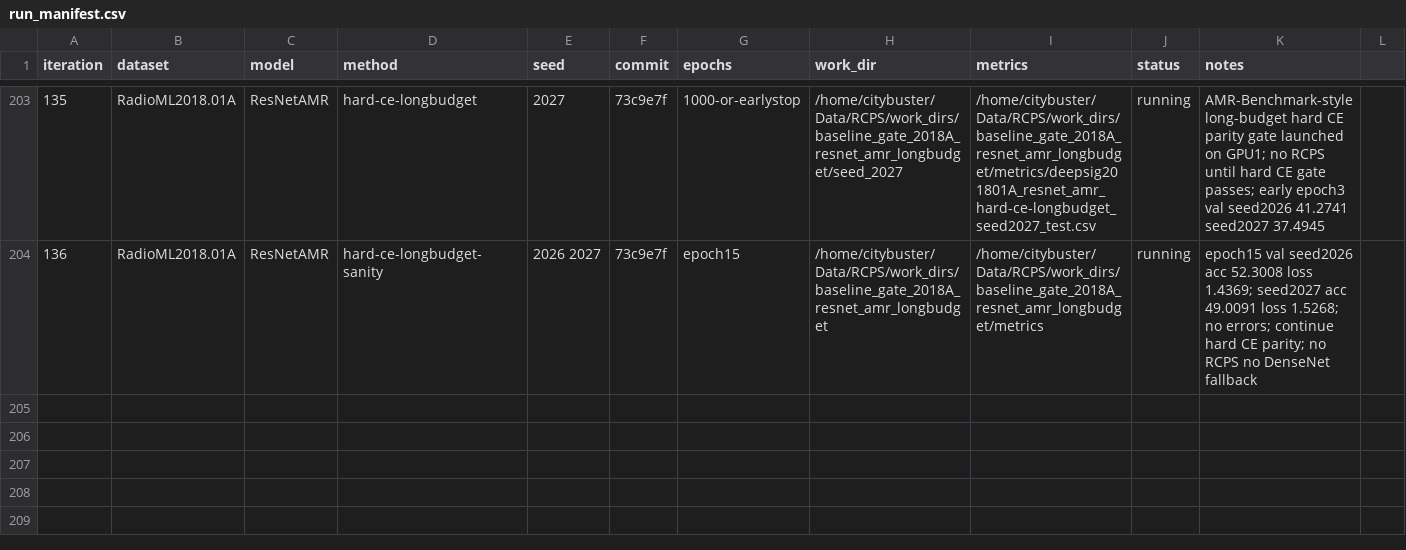
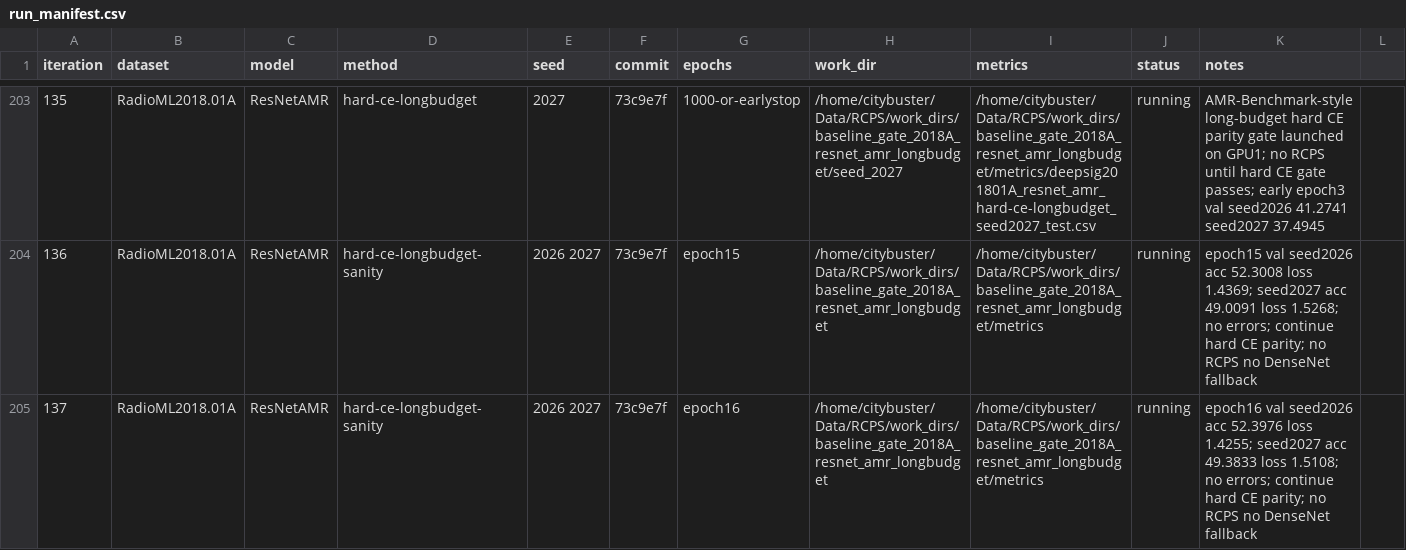
Before and after one commit to Singingkettle/ChangShuoRadioRecognition, a CSV file: docs/rcps/run_manifest.csv, drawn as a sheet; only a part is shown, gaps mark what is left out.

Commit message:
Log ResNet-AMR long-budget epoch 16 sanity

```diff
--- a/docs/rcps/run_manifest.csv
+++ b/docs/rcps/run_manifest.csv
@@ -204 +204,2 @@ iteration,dataset,model,method,seed,commit,epochs,work_dir,metrics,status,notes
 136,RadioML2018.01A,ResNetAMR,hard-ce-longbudget-sanity,2026 2027,73c9e7f,epoch15,/home/citybuster/Data/RCPS/work_dirs/baseline_gate_2018A_resnet_amr_longbudget,/home/citybuster/Data/RCPS/work_dirs/baseline_gate_2018A_resnet_amr_longbudget/metrics,running,epoch15 val seed2026 acc 52.3008 loss 1.4369; seed2027 acc 49.0091 loss 1.5268; no errors; continue hard CE parity; no RCPS no DenseNet fallback
+137,RadioML2018.01A,ResNetAMR,hard-ce-longbudget-sanity,2026 2027,73c9e7f,epoch16,/home/citybuster/Data/RCPS/work_dirs/baseline_gate_2018A_resnet_amr_longbudget,/home/citybuster/Data/RCPS/work_dirs/baseline_gate_2018A_resnet_amr_longbudget/metrics,running,epoch16 val seed2026 acc 52.3976 loss 1.4255; seed2027 acc 49.3833 loss 1.5108; no errors; continue hard CE parity; no RCPS no DenseNet fallback
```
Also changed, not shown: 1 other file.
